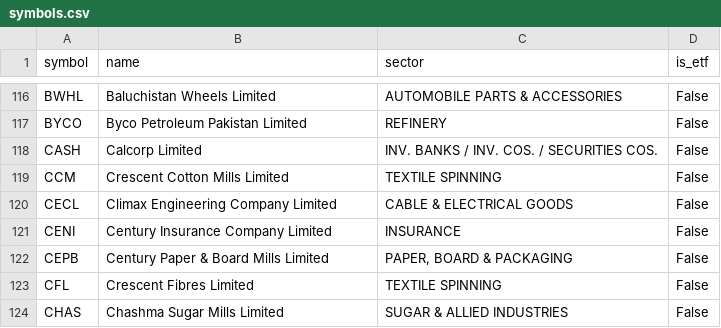
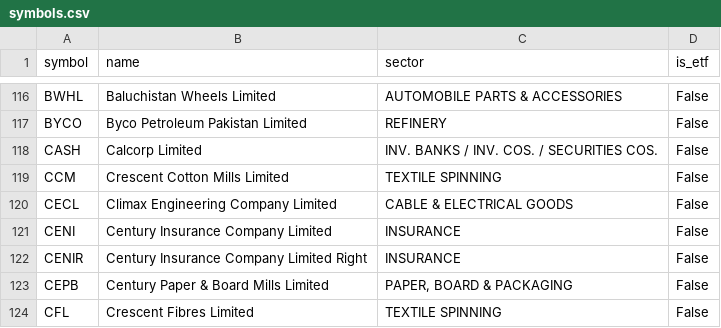
Before and after one commit to SyedRohaanBinKhamis/psx-data, a CSV file: data/symbols.csv, drawn as a sheet; only a part is shown, gaps mark what is left out; the shorter side is filled out with more unchanged rows; the diff names each change by its address in the sheet, - before the commit and + after, or states it on an @@ line.

```diff
--- a/data/symbols.csv
+++ b/data/symbols.csv
+row 122: CENIR | Century Insurance Company Limited Right | INSURANCE | False
```
Also changed, not shown: 2 other files.
